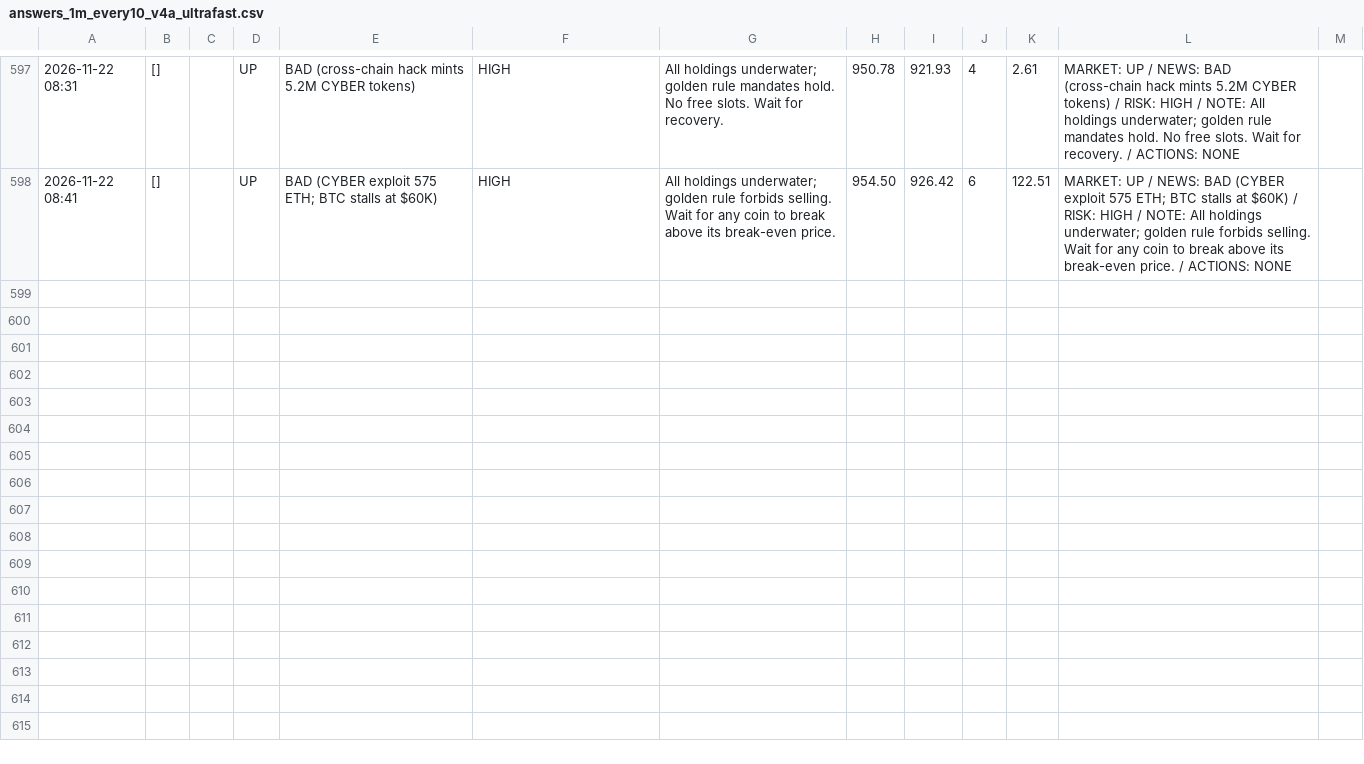
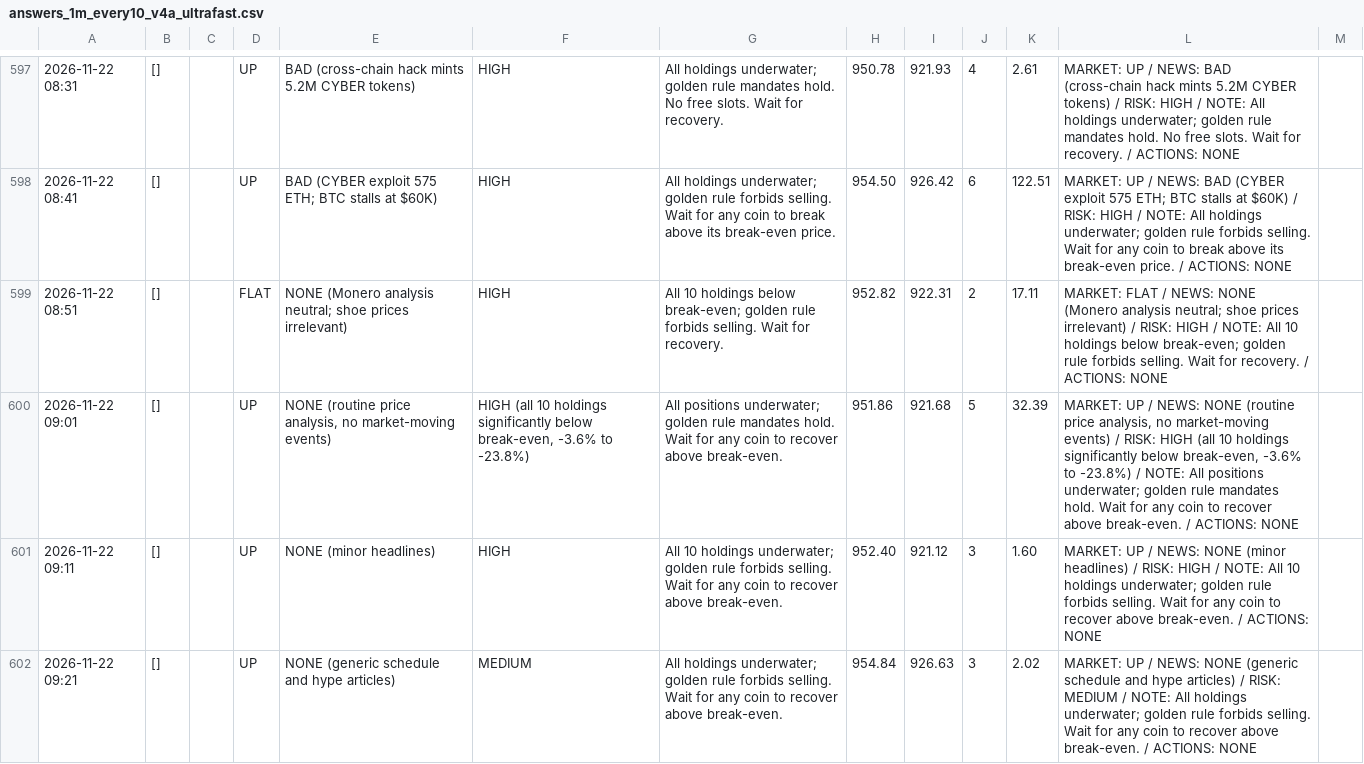
Before and after one commit to osofat100-cmyk/Machine-, a CSV file: crypto/answers_1m_every10_v4a_ultrafast.csv, drawn as a sheet; only a part is shown, gaps mark what is left out; the diff covers the shown part only; the diff names each change by its address in the sheet, - before the commit and + after, or states it on an @@ line.

```diff
--- a/crypto/answers_1m_every10_v4a_ultrafast.csv
+++ b/crypto/answers_1m_every10_v4a_ultrafast.csv
+row 599: 2026-11-22 08:51 | [] |  | FLAT | NONE (Monero analysis neutral; shoe prices irrelevant) | HIGH | All 10 holdings below break-even; golden rule forbids selling. Wait for recovery. | 952.82 | 922.31 | 2 | 17.11 | MARKET: FLAT / NEWS: NONE (Monero analysis neutral; shoe prices irrelevant) / RISK: HIGH / NOTE: All 10 holdings below break-even; golden rule forbids selling. Wait for recovery. / ACTIONS: NONE
+row 600: 2026-11-22 09:01 | [] |  | UP | NONE (routine price analysis, no market-moving events) | HIGH (all 10 holdings significantly below break-even, -3.6% to -23.8%) | All positions underwater; golden rule mandates hold. Wait for any coin to recover above break-even. | 951.86 | 921.68 | 5 | 32.39 | MARKET: UP / NEWS: NONE (routine price analysis, no market-moving events) / RISK: HIGH (all 10 holdings significantly below break-even, -3.6% to -23.8%) / NOTE: All positions underwater; golden rule mandates hold. Wait for any coin to recover above break-even. / ACTIONS: NONE
+row 601: 2026-11-22 09:11 | [] |  | UP | NONE (minor headlines) | HIGH | All 10 holdings underwater; golden rule forbids selling. Wait for any coin to recover above break-even. | 952.40 | 921.12 | 3 | 1.60 | MARKET: UP / NEWS: NONE (minor headlines) / RISK: HIGH / NOTE: All 10 holdings underwater; golden rule forbids selling. Wait for any coin to recover above break-even. / ACTIONS: NONE
+row 602: 2026-11-22 09:21 | [] |  | UP | NONE (generic schedule and hype articles) | MEDIUM | All holdings underwater; golden rule forbids selling. Wait for any coin to recover above break-even. | 954.84 | 926.63 | 3 | 2.02 | MARKET: UP / NEWS: NONE (generic schedule and hype articles) / RISK: MEDIUM / NOTE: All holdings underwater; golden rule forbids selling. Wait for any coin to recover above break-even. / ACTIONS: NONE
```
Also changed, not shown: 10 added rows elsewhere in this file, crypto/answers_1m_every10_v4b_ultrafast.csv, crypto/answers_1m_every15_v4a_ultrafast.csv, 16 other files.
